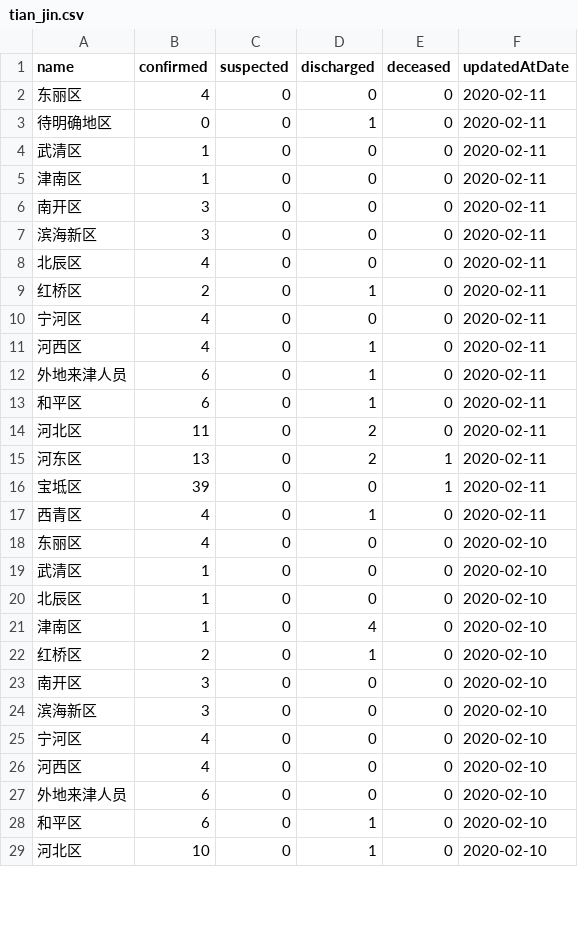
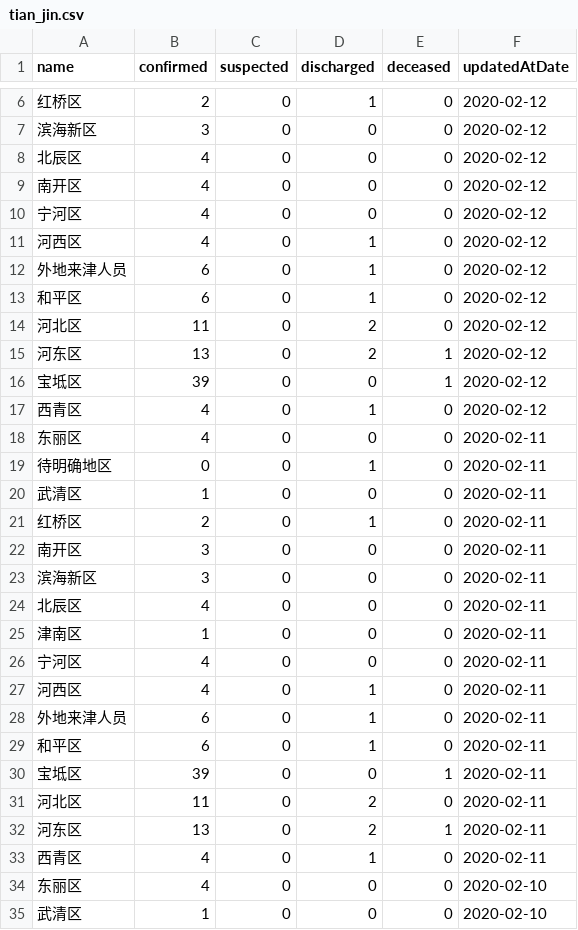
Before and after one commit to fantasticfears-stage/ncov-zh, a CSV file: public/data/provinces/tian_jin.csv, drawn as a sheet; only a part is shown, gaps mark what is left out; the shorter side is filled out with more unchanged rows; the diff covers the shown part only.

```diff
--- a/public/data/provinces/tian_jin.csv
+++ b/public/data/provinces/tian_jin.csv
@@ -2 +6,13 @@ name,confirmed,suspected,discharged,deceased,updatedAtDate
+红桥区,2,0,1,0,2020-02-12
+滨海新区,3,0,0,0,2020-02-12
+北辰区,4,0,0,0,2020-02-12
+南开区,4,0,0,0,2020-02-12
+宁河区,4,0,0,0,2020-02-12
+河西区,4,0,1,0,2020-02-12
+外地来津人员,6,0,1,0,2020-02-12
+和平区,6,0,1,0,2020-02-12
+河北区,11,0,2,0,2020-02-12
+河东区,13,0,2,1,2020-02-12
+宝坻区,39,0,0,1,2020-02-12
+西青区,4,0,1,0,2020-02-12
 东丽区,4,0,0,0,2020-02-11
@@ -4,3 +20,3 @@ name,confirmed,suspected,discharged,deceased,updatedAtDate
 武清区,1,0,0,0,2020-02-11
-津南区,1,0,0,0,2020-02-11
+红桥区,2,0,1,0,2020-02-11
 南开区,3,0,0,0,2020-02-11
@@ -8,3 +24,3 @@ name,confirmed,suspected,discharged,deceased,updatedAtDate
 北辰区,4,0,0,0,2020-02-11
-红桥区,2,0,1,0,2020-02-11
+津南区,1,0,0,0,2020-02-11
 宁河区,4,0,0,0,2020-02-11
@@ -13,5 +29,5 @@ name,confirmed,suspected,discharged,deceased,updatedAtDate
 和平区,6,0,1,0,2020-02-11
+宝坻区,39,0,0,1,2020-02-11
 河北区,11,0,2,0,2020-02-11
 河东区,13,0,2,1,2020-02-11
-宝坻区,39,0,0,1,2020-02-11
 西青区,4,0,1,0,2020-02-11
```
Also changed, not shown: 4 added rows and 26 moved rows elsewhere in this file, public/data/provinces.csv, public/data/provinces/an_hui.csv, 34 other files.
